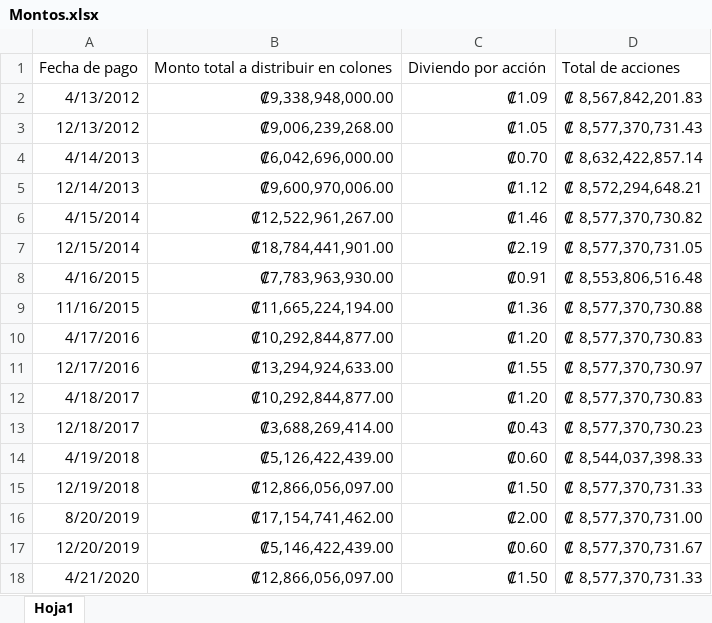
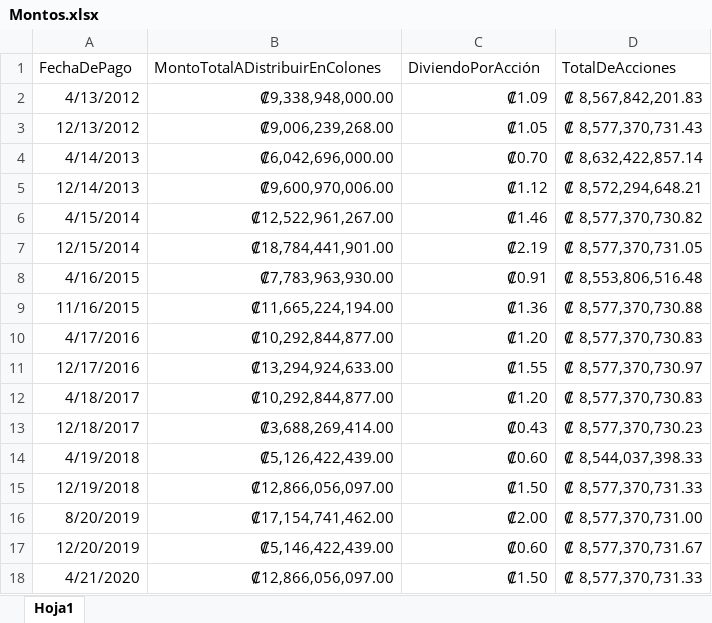
Before and after one commit to Afr063426/Laboratorio-3, an Excel workbook: Montos.xlsx, sheet Hoja1, drawn as a sheet; values as stored, in another font and other column widths than the file's, no borders; removed rows and columns are numbered as before the commit, all else as after; the diff names each change by its address in the sheet, - before the commit and + after, or states it on an @@ line.

```diff
--- a/Montos.xlsx (sheet Hoja1)
+++ b/Montos.xlsx (sheet Hoja1)
-row 1: Fecha de pago | Monto total a distribuir en colones | Diviendo por acción | Total de acciones
+row 1: FechaDePago | MontoTotalADistribuirEnColones | DiviendoPorAcción | TotalDeAcciones
```
Also changed, not shown: 1 other file.
